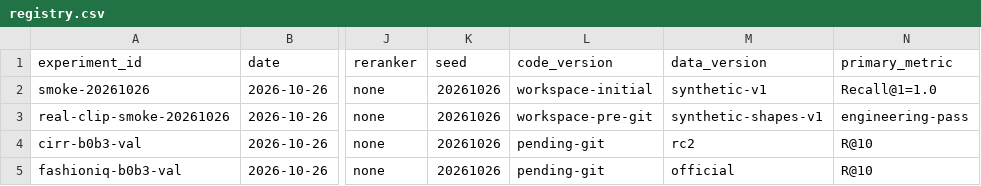
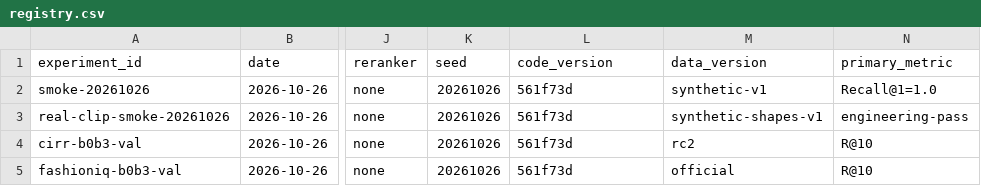
Before and after one commit to JoeYiZhang/clip-interactive-retrieval, a CSV file: experiments/registry.csv, drawn as a sheet; only a part is shown, gaps mark what is left out; the diff names each change by its address in the sheet, - before the commit and + after, or states it on an @@ line.

Commit message:
docs: record data handoff and baseline revision

```diff
--- a/experiments/registry.csv
+++ b/experiments/registry.csv
-L2 (code_version): workspace-initial
+L2 (code_version): 561f73d
-L3 (code_version): workspace-pre-git
+L3 (code_version): 561f73d
-L4:L5 (code_version): pending-git
+L4:L5 (code_version): 561f73d
```
Also changed, not shown: 3 other files.
